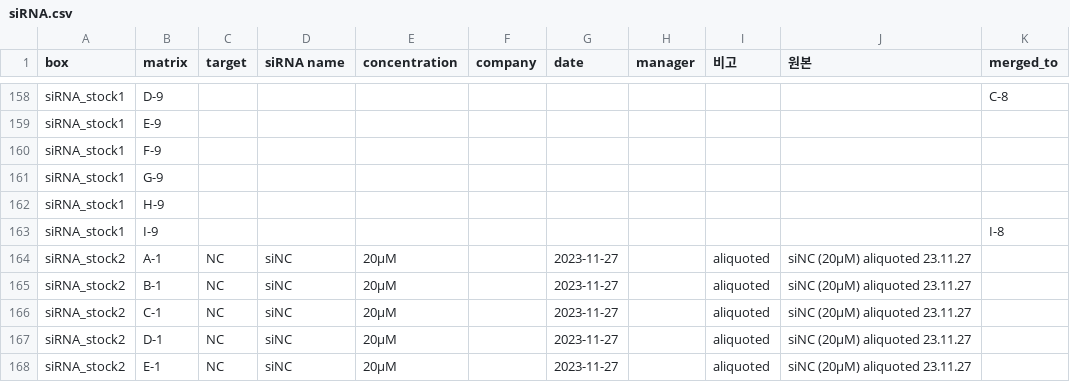
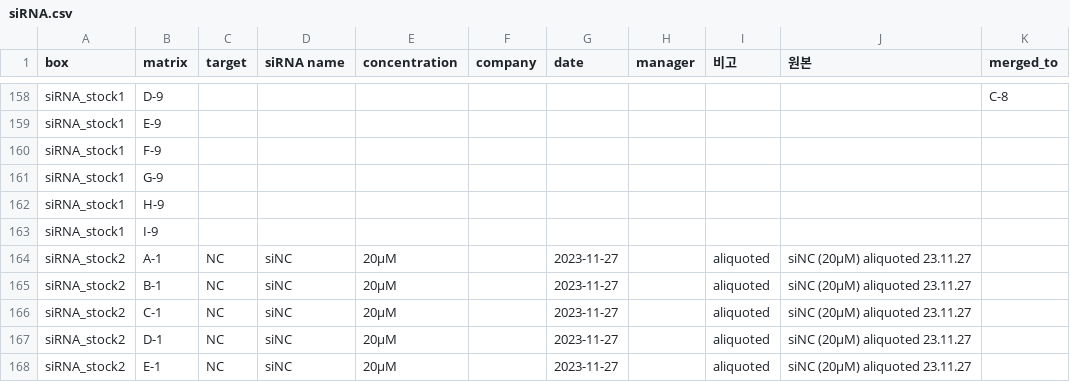
Before and after one commit to splab8247/lab-stock, a CSV file: data/siRNA.csv, drawn as a sheet; only a part is shown, gaps mark what is left out.

Commit message:
siRNA_stock1 I-8 ~ I-9 병합 해제 (정윤지)

```diff
--- a/data/siRNA.csv
+++ b/data/siRNA.csv
@@ -162,3 +162,3 @@ box,matrix,target,siRNA name,concentration,company,date,manager,비고,원본,me
 "siRNA_stock1","H-9","","","","","","","","",""
-"siRNA_stock1","I-9","","","","","","","","","I-8"
+"siRNA_stock1","I-9","","","","","","","","",""
 "siRNA_stock2","A-1","NC","siNC","20μM","","2023-11-27","","aliquoted","siNC (20μM) aliquoted 23.11.27",""
```
